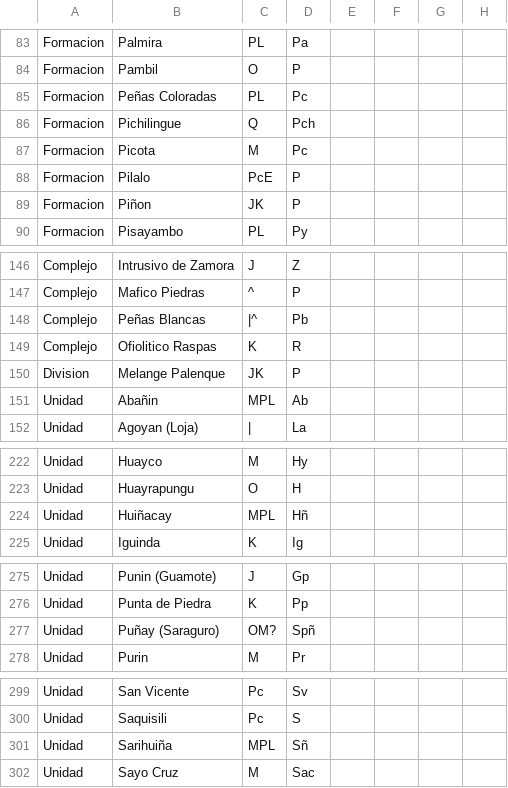
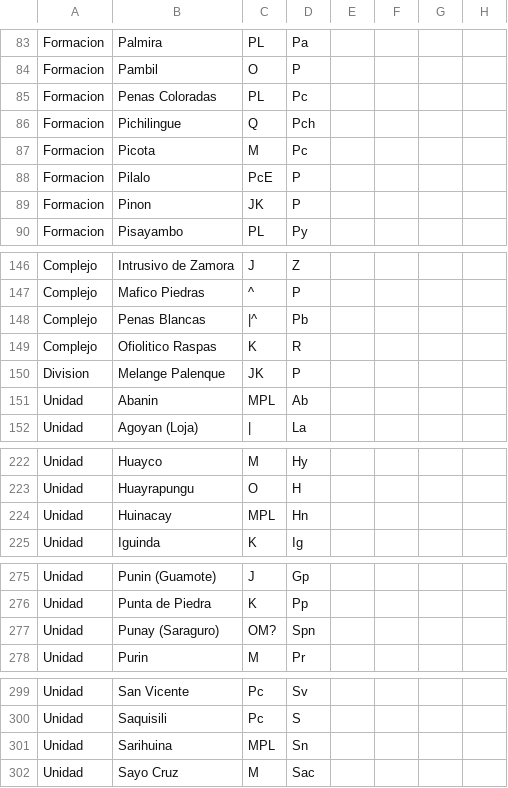
Before and after one commit to ginfo-iige/informacion, a CSV file: lito1.csv, drawn as a sheet; only a part is shown, gaps mark what is left out; the diff covers the shown part only.

```diff
--- a/lito1.csv
+++ b/lito1.csv
@@ -84,3 +84,3 @@ Formacion,Palmira,PL,Pa,,,,
 Formacion,Pambil,O,P,,,,
-Formacion,Peñas Coloradas,PL,Pc,,,,
+Formacion,Penas Coloradas,PL,Pc,,,,
 Formacion,Pichilingue,Q,Pch,,,,
@@ -88,3 +88,3 @@ Formacion,Picota,M,Pc,,,,
 Formacion,Pilalo,PcE,P,,,,
-Formacion,Piñon,JK,P,,,,
+Formacion,Pinon,JK,P,,,,
 Formacion,Pisayambo,PL,Py,,,,
@@ -147,6 +147,6 @@ Complejo,Intrusivo de Zamora,J,Z,,,,
 Complejo,Mafico Piedras,^,P,,,,
-Complejo,Peñas Blancas,|^,Pb,,,,
+Complejo,Penas Blancas,|^,Pb,,,,
 Complejo,Ofiolitico Raspas,K,R,,,,
 Division,Melange Palenque,JK,P,,,,
-Unidad,Abañin,MPL,Ab,,,,
+Unidad,Abanin,MPL,Ab,,,,
 Unidad,Agoyan (Loja),|,La,,,,
@@ -223,3 +223,3 @@ Unidad,Huayco,M,Hy,,,,
 Unidad,Huayrapungu,O,H,,,,
-Unidad,Huiñacay,MPL,Hñ,,,,
+Unidad,Huinacay,MPL,Hn,,,,
 Unidad,Iguinda,K,Ig,,,,
@@ -276,3 +276,3 @@ Unidad,Punin (Guamote),J,Gp,,,,
 Unidad,Punta de Piedra,K,Pp,,,,
-Unidad,Puñay (Saraguro),OM?,Spñ,,,,
+Unidad,Punay (Saraguro),OM?,Spn,,,,
 Unidad,Purin,M,Pr,,,,
@@ -300,3 +300,3 @@ Unidad,San Vicente,Pc,Sv,,,,
 Unidad,Saquisili,Pc,S,,,,
-Unidad,Sarihuiña,MPL,Sñ,,,,
+Unidad,Sarihuina,MPL,Sn,,,,
 Unidad,Sayo Cruz,M,Sac,,,,
```
Also changed, not shown: 8 edited cells elsewhere in this file, Instrucciones1.csv.
